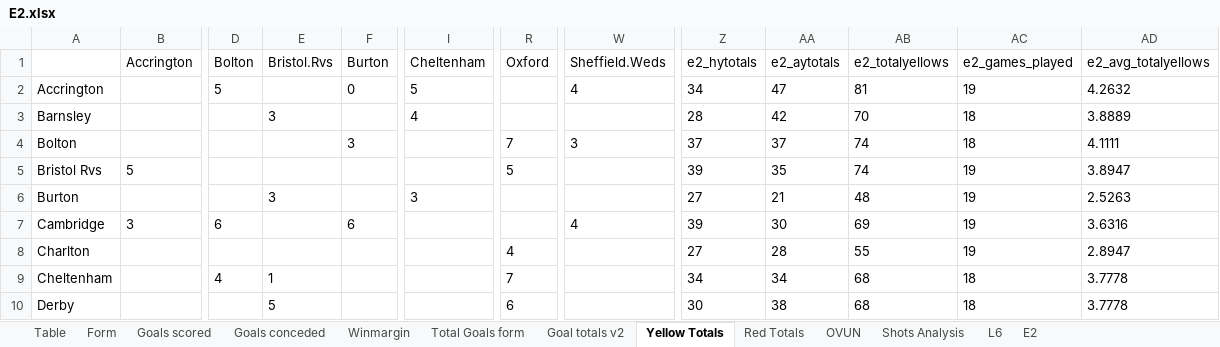
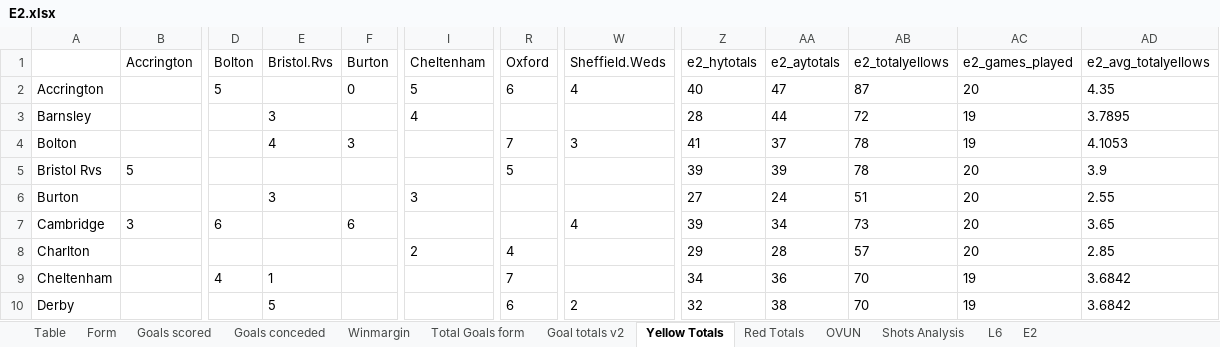
Before and after one commit to gitboyzorro5/Rsoccer, an Excel workbook: Divisions/E2.xlsx, sheet Yellow Totals, drawn as a sheet; only a part is shown, gaps mark what is left out; values as stored, in another font and other column widths than the file's, no borders; the diff covers the shown part only; the diff names each change by its address in the sheet, - before the commit and + after, or states it on an @@ line.

```diff
--- a/Divisions/E2.xlsx (sheet Yellow Totals)
+++ b/Divisions/E2.xlsx (sheet Yellow Totals)
-R2 (Oxford): (empty)
+R2 (Oxford): 6
-Z2 (e2_hytotals): 34
+Z2 (e2_hytotals): 40
-AB2 (e2_totalyellows): 81
+AB2 (e2_totalyellows): 87
-AC2 (e2_games_played): 19
+AC2 (e2_games_played): 20
-AD2 (e2_avg_totalyellows): 4.2632
+AD2 (e2_avg_totalyellows): 4.35
-AA3 (e2_aytotals): 42
+AA3 (e2_aytotals): 44
-AB3 (e2_totalyellows): 70
+AB3 (e2_totalyellows): 72
-AC3:AC4 (e2_games_played): 18
+AC3:AC4 (e2_games_played): 19
-AD3 (e2_avg_totalyellows): 3.8889
+AD3 (e2_avg_totalyellows): 3.7895
-E4 (Bristol.Rvs): (empty)
+E4 (Bristol.Rvs): 4
-Z4 (e2_hytotals): 37
+Z4 (e2_hytotals): 41
-AB4:AB5 (e2_totalyellows): 74
+AB4:AB5 (e2_totalyellows): 78
-AD4 (e2_avg_totalyellows): 4.1111
+AD4 (e2_avg_totalyellows): 4.1053
-AA5 (e2_aytotals): 35
+AA5 (e2_aytotals): 39
-AC5:AC8 (e2_games_played): 19
+AC5:AC8 (e2_games_played): 20
-AD5 (e2_avg_totalyellows): 3.8947
+AD5 (e2_avg_totalyellows): 3.9
-AA6 (e2_aytotals): 21
+AA6 (e2_aytotals): 24
-AB6 (e2_totalyellows): 48
+AB6 (e2_totalyellows): 51
-AD6 (e2_avg_totalyellows): 2.5263
+AD6 (e2_avg_totalyellows): 2.55
-AA7 (e2_aytotals): 30
+AA7 (e2_aytotals): 34
-AB7 (e2_totalyellows): 69
+AB7 (e2_totalyellows): 73
-AD7 (e2_avg_totalyellows): 3.6316
+AD7 (e2_avg_totalyellows): 3.65
-I8 (Cheltenham): (empty)
+I8 (Cheltenham): 2
-Z8 (e2_hytotals): 27
+Z8 (e2_hytotals): 29
-AB8 (e2_totalyellows): 55
+AB8 (e2_totalyellows): 57
-AD8 (e2_avg_totalyellows): 2.8947
+AD8 (e2_avg_totalyellows): 2.85
-AA9 (e2_aytotals): 34
+AA9 (e2_aytotals): 36
-AB9:AB10 (e2_totalyellows): 68
+AB9:AB10 (e2_totalyellows): 70
-AC9:AC10 (e2_games_played): 18
+AC9:AC10 (e2_games_played): 19
-AD9:AD10 (e2_avg_totalyellows): 3.7778
+AD9:AD10 (e2_avg_totalyellows): 3.6842
-W10 (Sheffield.Weds): (empty)
+W10 (Sheffield.Weds): 2
-Z10 (e2_hytotals): 30
+Z10 (e2_hytotals): 32
```
Also changed, not shown: 68 edited cells elsewhere in this sheet, sheet E2, sheet Shots Analysis, sheet L6, sheet Table, sheet OVUN, sheet Goal totals v2, 6 more sheets, Divisions/EC.xlsx, Divisions/I2.xlsx, 36 other files.
